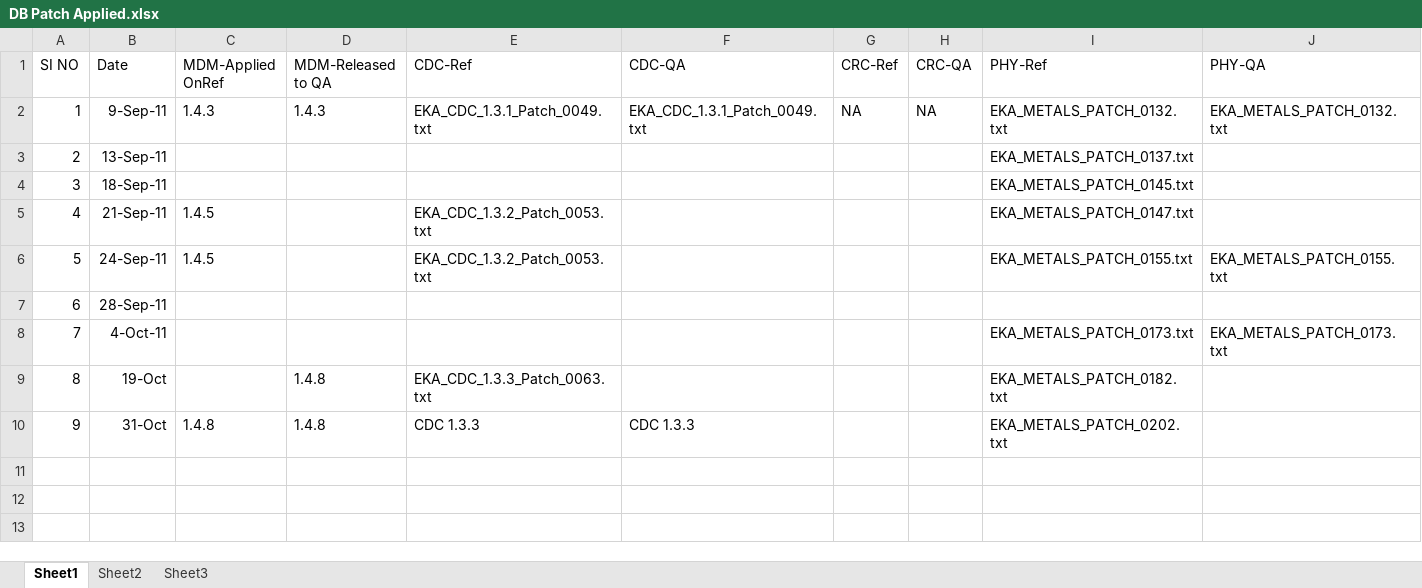
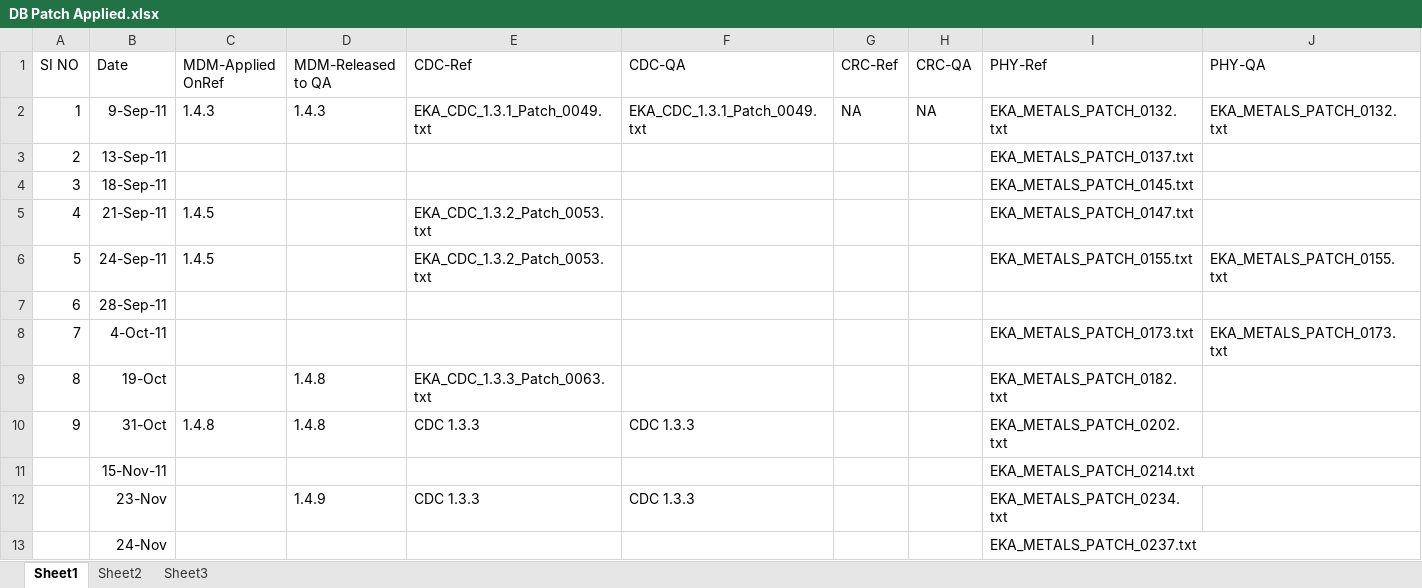
Before and after one commit to anandeka/my-project, an Excel workbook: DB Patch Applied.xlsx, sheet Sheet1, drawn as a sheet; values as stored, in another font and other column widths than the file's, no borders; the diff names each change by its address in the sheet, - before the commit and + after, or states it on an @@ line.

Commit message:
Patches applied as on 24th Nov

```diff
--- a/DB Patch Applied.xlsx (sheet Sheet1)
+++ b/DB Patch Applied.xlsx (sheet Sheet1)
+row 11:  | 15-Nov-11 |  |  |  |  |  |  | EKA_METALS_PATCH_0214.txt
+row 12:  | 23-Nov |  | 1.4.9 | CDC 1.3.3 | CDC 1.3.3 |  |  | EKA_METALS_PATCH_0234.txt
+row 13:  | 24-Nov |  |  |  |  |  |  | EKA_METALS_PATCH_0237.txt
```
